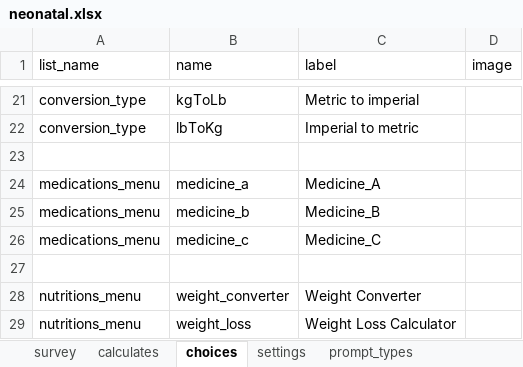
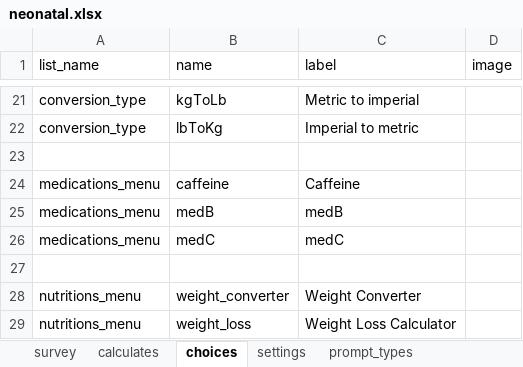
Before and after one commit to xiaoj/481web, an Excel workbook: opendatakit.collect2/form-files/neonatal/neonatal.xlsx, sheet choices, drawn as a sheet; only a part is shown, gaps mark what is left out; values as stored, in another font and other column widths than the file's, no borders; removed rows and columns are numbered as before the commit, all else as after; the diff names each change by its address in the sheet, - before the commit and + after, or states it on an @@ line.

Commit message:
Added template of medication with Caffeine information

```diff
--- a/opendatakit.collect2/form-files/neonatal/neonatal.xlsx (sheet choices)
+++ b/opendatakit.collect2/form-files/neonatal/neonatal.xlsx (sheet choices)
-row 24: medications_menu | medicine_a | Medicine_A
-row 25: medications_menu | medicine_b | Medicine_B
-row 26: medications_menu | medicine_c | Medicine_C
+row 24: medications_menu | caffeine | Caffeine
+row 25: medications_menu | medB | medB
+row 26: medications_menu | medC | medC
```
Also changed, not shown: sheet survey, 2 other files.
